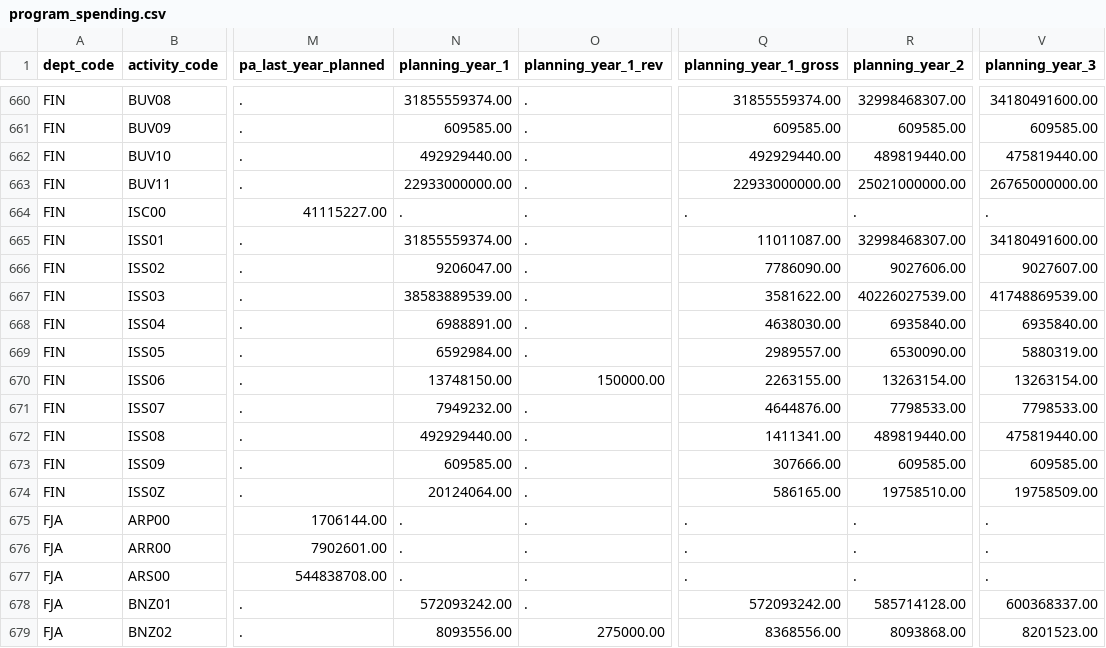
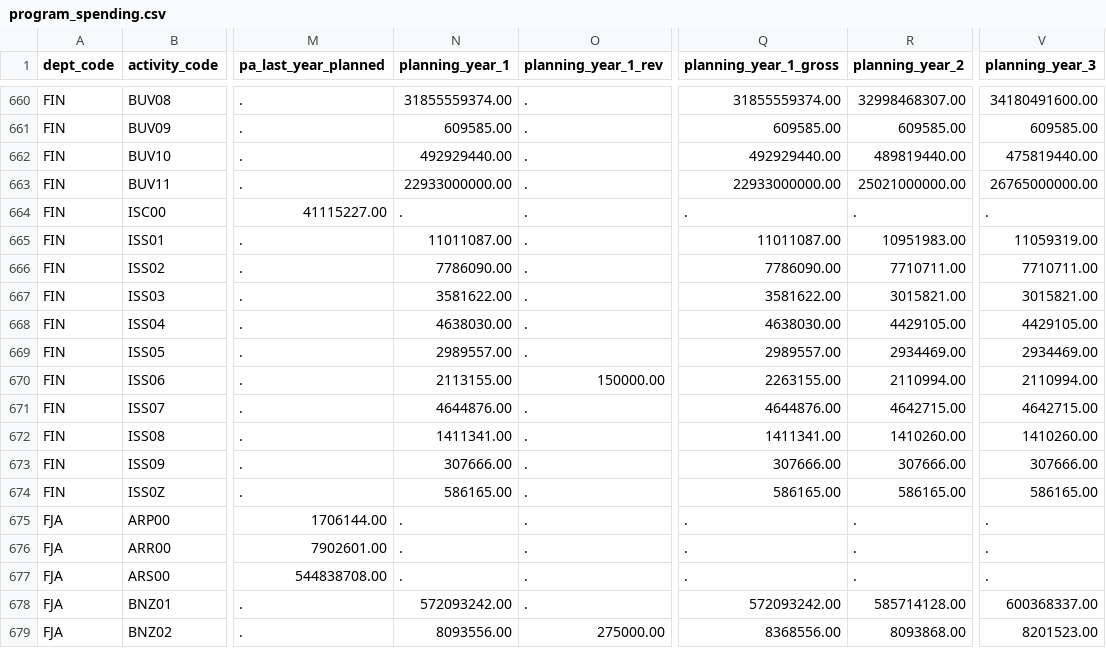
Before and after one commit to TBS-EACPD/infobase, a CSV file: data/program_spending.csv, drawn as a sheet; only a part is shown, gaps mark what is left out; the diff names each change by its address in the sheet, - before the commit and + after, or states it on an @@ line.

```diff
--- a/data/program_spending.csv
+++ b/data/program_spending.csv
-N665 (planning_year_1): 31855559374.00
+N665 (planning_year_1): 11011087.00
-R665 (planning_year_2): 32998468307.00
+R665 (planning_year_2): 10951983.00
-V665 (planning_year_3): 34180491600.00
+V665 (planning_year_3): 11059319.00
-N666 (planning_year_1): 9206047.00
+N666 (planning_year_1): 7786090.00
-R666 (planning_year_2): 9027606.00
+R666 (planning_year_2): 7710711.00
-V666 (planning_year_3): 9027607.00
+V666 (planning_year_3): 7710711.00
-N667 (planning_year_1): 38583889539.00
+N667 (planning_year_1): 3581622.00
-R667 (planning_year_2): 40226027539.00
+R667 (planning_year_2): 3015821.00
-V667 (planning_year_3): 41748869539.00
+V667 (planning_year_3): 3015821.00
-N668 (planning_year_1): 6988891.00
+N668 (planning_year_1): 4638030.00
-R668 (planning_year_2): 6935840.00
+R668 (planning_year_2): 4429105.00
-V668 (planning_year_3): 6935840.00
+V668 (planning_year_3): 4429105.00
-N669 (planning_year_1): 6592984.00
+N669 (planning_year_1): 2989557.00
-R669 (planning_year_2): 6530090.00
+R669 (planning_year_2): 2934469.00
-V669 (planning_year_3): 5880319.00
+V669 (planning_year_3): 2934469.00
-N670 (planning_year_1): 13748150.00
+N670 (planning_year_1): 2113155.00
-R670 (planning_year_2): 13263154.00
+R670 (planning_year_2): 2110994.00
-V670 (planning_year_3): 13263154.00
+V670 (planning_year_3): 2110994.00
-N671 (planning_year_1): 7949232.00
+N671 (planning_year_1): 4644876.00
-R671 (planning_year_2): 7798533.00
+R671 (planning_year_2): 4642715.00
-V671 (planning_year_3): 7798533.00
+V671 (planning_year_3): 4642715.00
-N672 (planning_year_1): 492929440.00
+N672 (planning_year_1): 1411341.00
-R672 (planning_year_2): 489819440.00
+R672 (planning_year_2): 1410260.00
-V672 (planning_year_3): 475819440.00
+V672 (planning_year_3): 1410260.00
-N673 (planning_year_1): 609585.00
+N673 (planning_year_1): 307666.00
-R673 (planning_year_2): 609585.00
+R673 (planning_year_2): 307666.00
-V673 (planning_year_3): 609585.00
+V673 (planning_year_3): 307666.00
-N674 (planning_year_1): 20124064.00
+N674 (planning_year_1): 586165.00
-R674 (planning_year_2): 19758510.00
+R674 (planning_year_2): 586165.00
-V674 (planning_year_3): 19758509.00
+V674 (planning_year_3): 586165.00
```
Also changed, not shown: data/footnotes.csv.
